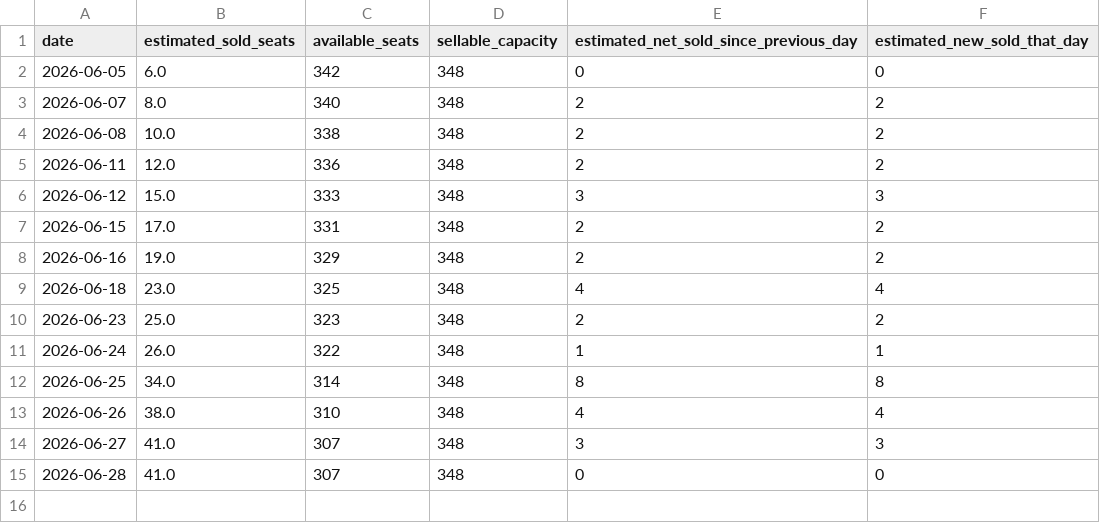
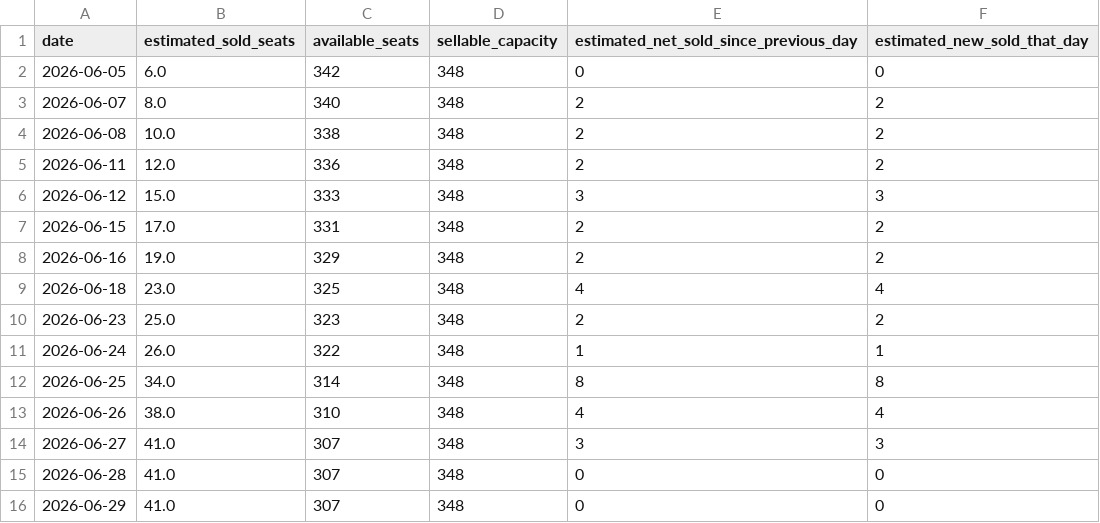
Before and after one commit to jitseleeftink-lab/wilmink-ticket-dashboard, a CSV file: data/wilmink_daily_sales_estimate.csv, drawn as a sheet; the diff names each change by its address in the sheet, - before the commit and + after, or states it on an @@ line.

```diff
--- a/data/wilmink_daily_sales_estimate.csv
+++ b/data/wilmink_daily_sales_estimate.csv
+row 16: 2026-06-29 | 41.0 | 307 | 348 | 0 | 0
```
Also changed, not shown: data/wilmink_all_plot_points.csv, data/wilmink_seat_counts.csv, 3 other files.
